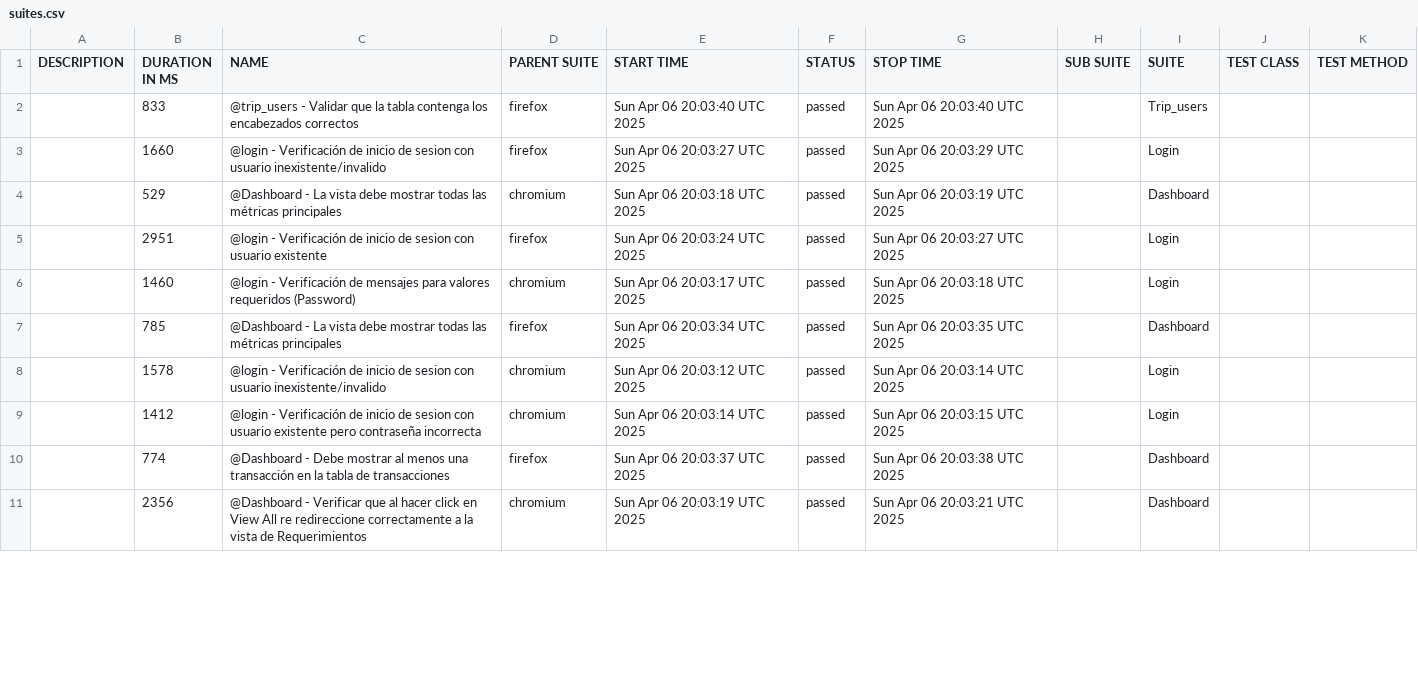
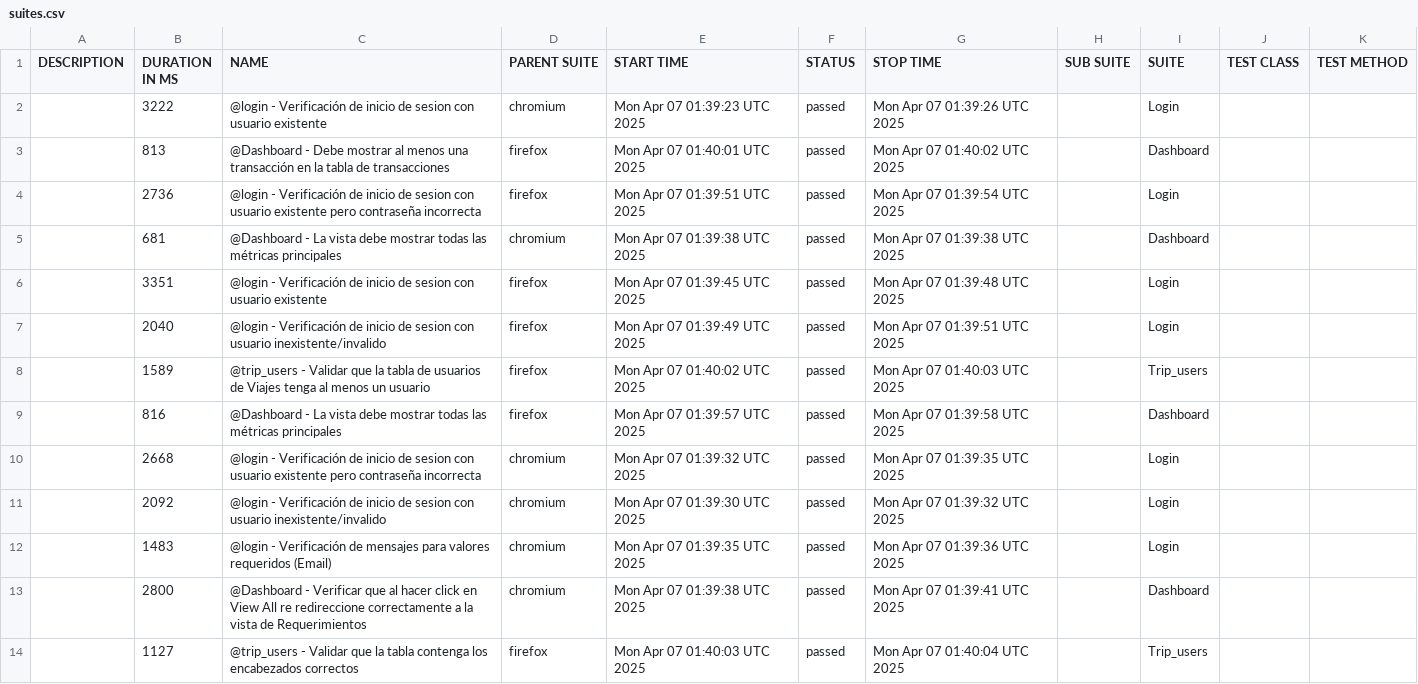
Before and after one commit to michaelR-k2/k2-xperiences-automation, a CSV file: data/suites.csv, drawn as a sheet; only a part is shown; the diff covers the shown part only.

```diff
--- a/data/suites.csv
+++ b/data/suites.csv
@@ -1,11 +1,14 @@
 "DESCRIPTION","DURATION IN MS","NAME","PARENT SUITE","START TIME","STATUS","STOP TIME","SUB SUITE","SUITE","TEST CLASS","TEST METHOD"
-"","833","@trip_users - Validar que la tabla contenga los encabezados correctos","firefox","Sun Apr 06 20:03:40 UTC 2025","passed","Sun Apr 06 20:03:40 UTC 2025","","Trip_users","",""
-"","1660","@login - Verificación de inicio de sesion con usuario inexistente/invalido","firefox","Sun Apr 06 20:03:27 UTC 2025","passed","Sun Apr 06 20:03:29 UTC 2025","","Login","",""
-"","529","@Dashboard - La vista debe mostrar todas las métricas principales","chromium","Sun Apr 06 20:03:18 UTC 2025","passed","Sun Apr 06 20:03:19 UTC 2025","","Dashboard","",""
-"","2951","@login - Verificación de inicio de sesion con usuario existente","firefox","Sun Apr 06 20:03:24 UTC 2025","passed","Sun Apr 06 20:03:27 UTC 2025","","Login","",""
-"","1460","@login - Verificación de mensajes para valores requeridos (Password)","chromium","Sun Apr 06 20:03:17 UTC 2025","passed","Sun Apr 06 20:03:18 UTC 2025","","Login","",""
-"","785","@Dashboard - La vista debe mostrar todas las métricas principales","firefox","Sun Apr 06 20:03:34 UTC 2025","passed","Sun Apr 06 20:03:35 UTC 2025","","Dashboard","",""
-"","1578","@login - Verificación de inicio de sesion con usuario inexistente/invalido","chromium","Sun Apr 06 20:03:12 UTC 2025","passed","Sun Apr 06 20:03:14 UTC 2025","","Login","",""
-"","1412","@login - Verificación de inicio de sesion con usuario existente pero contraseña incorrecta","chromium","Sun Apr 06 20:03:14 UTC 2025","passed","Sun Apr 06 20:03:15 UTC 2025","","Login","",""
-"","774","@Dashboard - Debe mostrar al menos una transacción en la tabla de transacciones","firefox","Sun Apr 06 20:03:37 UTC 2025","passed","Sun Apr 06 20:03:38 UTC 2025","","Dashboard","",""
-"","2356","@Dashboard - Verificar que al hacer click en View All re redireccione correctamente a la vista de Requerimientos","chromium","Sun Apr 06 20:03:19 UTC 2025","passed","Sun Apr 06 20:03:21 UTC 2025","","Dashboard","",""
+"","3222","@login - Verificación de inicio de sesion con usuario existente","chromium","Mon Apr 07 01:39:23 UTC 2025","passed","Mon Apr 07 01:39:26 UTC 2025","","Login","",""
+"","813","@Dashboard - Debe mostrar al menos una transacción en la tabla de transacciones","firefox","Mon Apr 07 01:40:01 UTC 2025","passed","Mon Apr 07 01:40:02 UTC 2025","","Dashboard","",""
+"","2736","@login - Verificación de inicio de sesion con usuario existente pero contraseña incorrecta","firefox","Mon Apr 07 01:39:51 UTC 2025","passed","Mon Apr 07 01:39:54 UTC 2025","","Login","",""
+"","681","@Dashboard - La vista debe mostrar todas las métricas principales","chromium","Mon Apr 07 01:39:38 UTC 2025","passed","Mon Apr 07 01:39:38 UTC 2025","","Dashboard","",""
+"","3351","@login - Verificación de inicio de sesion con usuario existente","firefox","Mon Apr 07 01:39:45 UTC 2025","passed","Mon Apr 07 01:39:48 UTC 2025","","Login","",""
+"","2040","@login - Verificación de inicio de sesion con usuario inexistente/invalido","firefox","Mon Apr 07 01:39:49 UTC 2025","passed","Mon Apr 07 01:39:51 UTC 2025","","Login","",""
+"","1589","@trip_users - Validar que la tabla de usuarios de Viajes tenga al menos un usuario","firefox","Mon Apr 07 01:40:02 UTC 2025","passed","Mon Apr 07 01:40:03 UTC 2025","","Trip_users","",""
+"","816","@Dashboard - La vista debe mostrar todas las métricas principales","firefox","Mon Apr 07 01:39:57 UTC 2025","passed","Mon Apr 07 01:39:58 UTC 2025","","Dashboard","",""
+"","2668","@login - Verificación de inicio de sesion con usuario existente pero contraseña incorrecta","chromium","Mon Apr 07 01:39:32 UTC 2025","passed","Mon Apr 07 01:39:35 UTC 2025","","Login","",""
+"","2092","@login - Verificación de inicio de sesion con usuario inexistente/invalido","chromium","Mon Apr 07 01:39:30 UTC 2025","passed","Mon Apr 07 01:39:32 UTC 2025","","Login","",""
+"","1483","@login - Verificación de mensajes para valores requeridos (Email)","chromium","Mon Apr 07 01:39:35 UTC 2025","passed","Mon Apr 07 01:39:36 UTC 2025","","Login","",""
+"","2800","@Dashboard - Verificar que al hacer click en View All re redireccione correctamente a la vista de Requerimientos","chromium","Mon Apr 07 01:39:38 UTC 2025","passed","Mon Apr 07 01:39:41 UTC 2025","","Dashboard","",""
+"","1127","@trip_users - Validar que la tabla contenga los encabezados correctos","firefox","Mon Apr 07 01:40:03 UTC 2025","passed","Mon Apr 07 01:40:04 UTC 2025","","Trip_users","",""
```
Also changed, not shown: 3 added rows, 6 removed rows and 12 edited cells elsewhere in this file, data/behaviors.csv, 54 other files.
